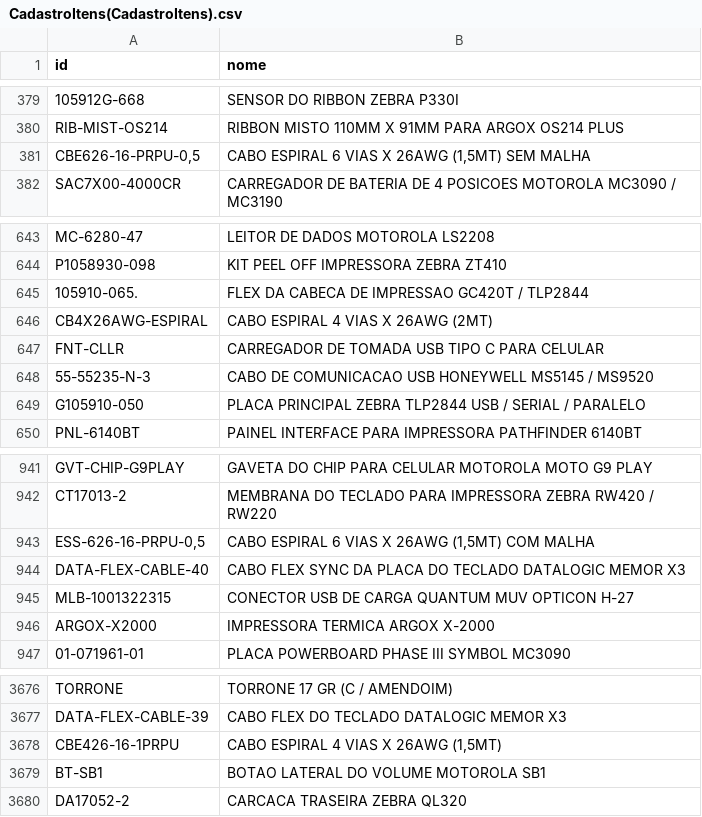
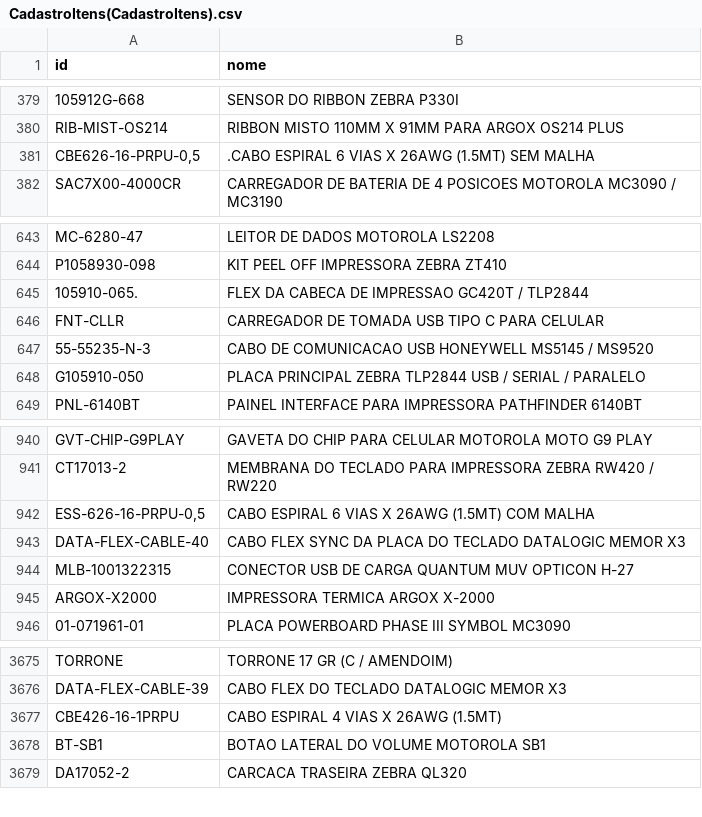
Before and after one commit to cauuabispoo/ZhazCheck, a CSV file: csv/CadastroItens(CadastroItens).csv, drawn as a sheet; only a part is shown, gaps mark what is left out; removed rows and columns are numbered as before the commit, all else as after; the diff names each change by its address in the sheet, - before the commit and + after, or states it on an @@ line.

Commit message:
Update CadastroItens(CadastroItens).csv

```diff
--- a/csv/CadastroItens(CadastroItens).csv
+++ b/csv/CadastroItens(CadastroItens).csv
-B381 (nome): CABO ESPIRAL 6 VIAS X 26AWG (1,5MT) SEM MALHA
+B381 (nome): .CABO ESPIRAL 6 VIAS X 26AWG (1.5MT) SEM MALHA
-row 646: CB4X26AWG-ESPIRAL | CABO ESPIRAL 4 VIAS X 26AWG (2MT)
-B942 (nome): CABO ESPIRAL 6 VIAS X 26AWG (1,5MT) COM MALHA
+B942 (nome): CABO ESPIRAL 6 VIAS X 26AWG (1.5MT) COM MALHA
-B3677 (nome): CABO ESPIRAL 4 VIAS X 26AWG (1,5MT)
+B3677 (nome): CABO ESPIRAL 4 VIAS X 26AWG (1.5MT)
```
